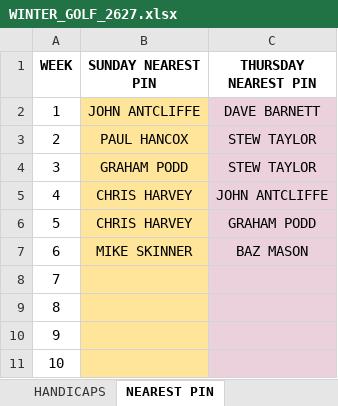
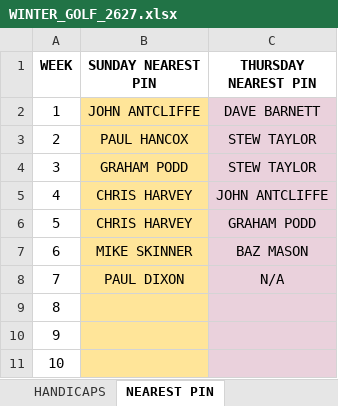
Before and after one commit to stateside2/golf-comp, an Excel workbook: data/WINTER_GOLF_2627.xlsx, sheet NEAREST PIN, drawn as a sheet; only a part is shown; values as stored, in another font and other column widths than the file's, no borders; charts and pictures not drawn; the diff names each change by its address in the sheet, - before the commit and + after, or states it on an @@ line.

```diff
--- a/data/WINTER_GOLF_2627.xlsx (sheet NEAREST PIN)
+++ b/data/WINTER_GOLF_2627.xlsx (sheet NEAREST PIN)
-B8 (SUNDAY NEAREST PIN): (empty)
+B8 (SUNDAY NEAREST PIN): PAUL DIXON
-C8 (THURSDAY NEAREST PIN): (empty)
+C8 (THURSDAY NEAREST PIN): N/A
```
Also changed, not shown: sheet SUNDAY SINGLES, sheet THURSDAY SINGLES, sheet HANDICAPS, sheet xxxDO NOT EDITxxx, 1 other file.
